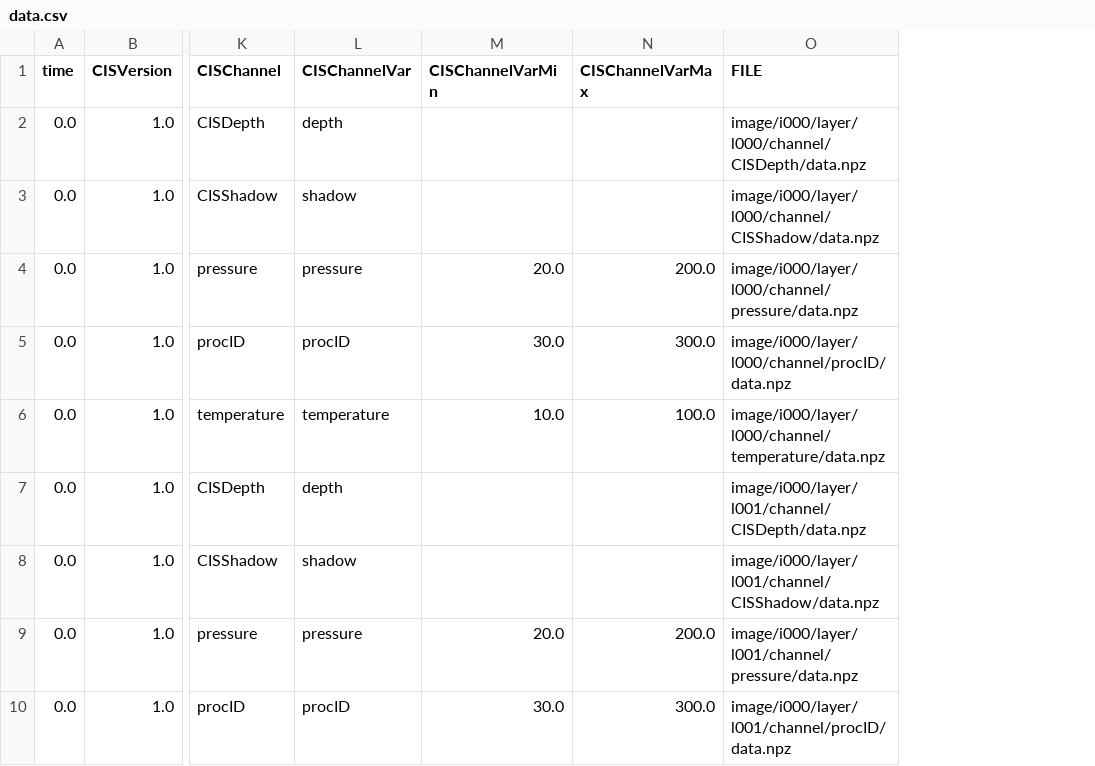
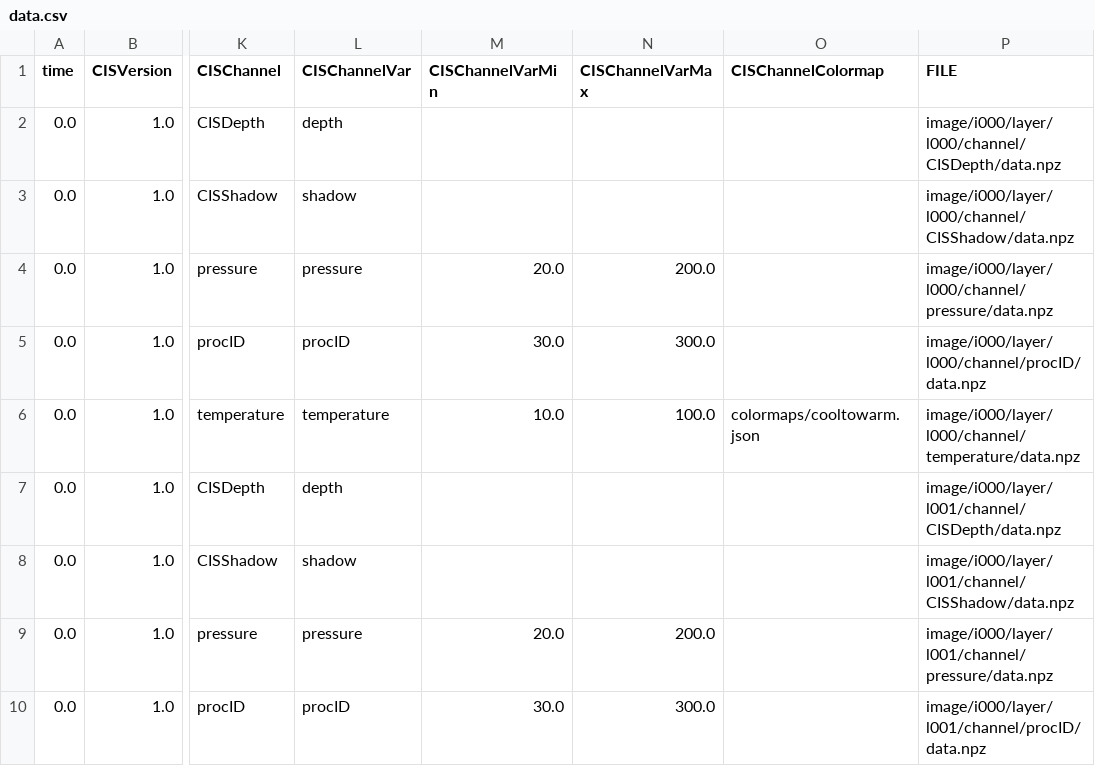
Before and after one commit to cinemascience/cinemasci, a CSV file: testing/data/cis.cdb/data.csv, drawn as a sheet; only a part is shown, gaps mark what is left out; the diff names each change by its address in the sheet, - before the commit and + after, or states it on an @@ line.

Commit message:
initial file-based colormap

```diff
--- a/testing/data/cis.cdb/data.csv
+++ b/testing/data/cis.cdb/data.csv
+column O (CISChannelColormap), row 6: colormaps/cooltowarm.json
```
Also changed, not shown: 5 other files.
